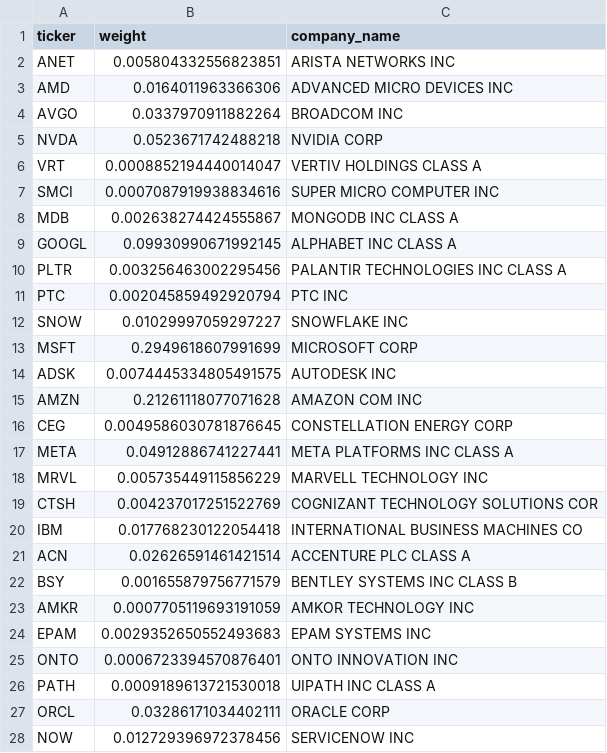
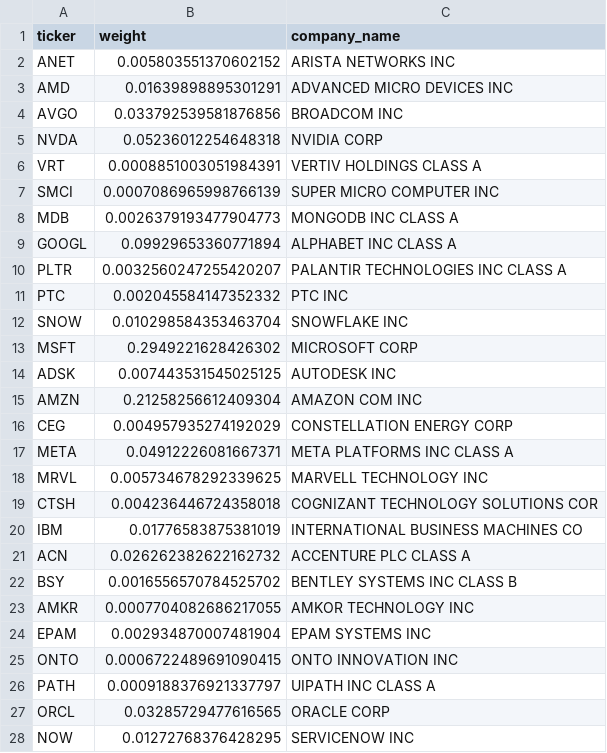
Before and after one commit to nitishrsinha/nitishrsinha.github.io, a CSV file: files/ai_portfolio_data_weights.csv, drawn as a sheet; only a part is shown; the diff covers the shown part only.

```diff
--- a/files/ai_portfolio_data_weights.csv
+++ b/files/ai_portfolio_data_weights.csv
@@ -1,28 +1,28 @@
 ticker,weight,company_name
-ANET,0.005804332556823851,ARISTA NETWORKS INC
-AMD,0.0164011963366306,ADVANCED MICRO DEVICES INC
-AVGO,0.0337970911882264,BROADCOM INC
-NVDA,0.0523671742488218,NVIDIA CORP
-VRT,0.0008852194440014047,VERTIV HOLDINGS CLASS A
-SMCI,0.0007087919938834616,SUPER MICRO COMPUTER INC
-MDB,0.002638274424555867,MONGODB INC CLASS A
-GOOGL,0.09930990671992145,ALPHABET INC CLASS A
-PLTR,0.003256463002295456,PALANTIR TECHNOLOGIES INC CLASS A
-PTC,0.002045859492920794,PTC INC
-SNOW,0.01029997059297227,SNOWFLAKE INC
-MSFT,0.2949618607991699,MICROSOFT CORP
-ADSK,0.0074445334805491575,AUTODESK INC
-AMZN,0.21261118077071628,AMAZON COM INC
-CEG,0.0049586030781876645,CONSTELLATION ENERGY CORP
-META,0.04912886741227441,META PLATFORMS INC CLASS A
-MRVL,0.005735449115856229,MARVELL TECHNOLOGY INC
-CTSH,0.004237017251522769,COGNIZANT TECHNOLOGY SOLUTIONS COR
-IBM,0.017768230122054418,INTERNATIONAL BUSINESS MACHINES CO
-ACN,0.02626591461421514,ACCENTURE PLC CLASS A
-BSY,0.001655879756771579,BENTLEY SYSTEMS INC CLASS B
-AMKR,0.0007705119693191059,AMKOR TECHNOLOGY INC
-EPAM,0.0029352650552493683,EPAM SYSTEMS INC
-ONTO,0.0006723394570876401,ONTO INNOVATION INC
-PATH,0.0009189613721530018,UIPATH INC CLASS A
-ORCL,0.03286171034402111,ORACLE CORP
-NOW,0.012729396972378456,SERVICENOW INC
+ANET,0.005803551370602152,ARISTA NETWORKS INC
+AMD,0.01639898895301291,ADVANCED MICRO DEVICES INC
+AVGO,0.033792539581876856,BROADCOM INC
+NVDA,0.05236012254648318,NVIDIA CORP
+VRT,0.0008851003051984391,VERTIV HOLDINGS CLASS A
+SMCI,0.0007086965998766139,SUPER MICRO COMPUTER INC
+MDB,0.0026379193477904773,MONGODB INC CLASS A
+GOOGL,0.09929653360771894,ALPHABET INC CLASS A
+PLTR,0.0032560247255420207,PALANTIR TECHNOLOGIES INC CLASS A
+PTC,0.002045584147352332,PTC INC
+SNOW,0.010298584353463704,SNOWFLAKE INC
+MSFT,0.2949221628426302,MICROSOFT CORP
+ADSK,0.007443531545025125,AUTODESK INC
+AMZN,0.21258256612409304,AMAZON COM INC
+CEG,0.004957935274192029,CONSTELLATION ENERGY CORP
+META,0.04912226081667371,META PLATFORMS INC CLASS A
+MRVL,0.005734678292339625,MARVELL TECHNOLOGY INC
+CTSH,0.004236446724358018,COGNIZANT TECHNOLOGY SOLUTIONS COR
+IBM,0.01776583875381019,INTERNATIONAL BUSINESS MACHINES CO
+ACN,0.026262382622162732,ACCENTURE PLC CLASS A
+BSY,0.0016556570784525702,BENTLEY SYSTEMS INC CLASS B
+AMKR,0.0007704082686217055,AMKOR TECHNOLOGY INC
+EPAM,0.002934870007481904,EPAM SYSTEMS INC
+ONTO,0.0006722489691090415,ONTO INNOVATION INC
+PATH,0.0009188376921337797,UIPATH INC CLASS A
+ORCL,0.03285729477616565,ORACLE CORP
+NOW,0.01272768376428295,SERVICENOW INC
```
Also changed, not shown: 11 edited cells elsewhere in this file, files/ai_portfolio_data_changes.csv, 3 other files.
